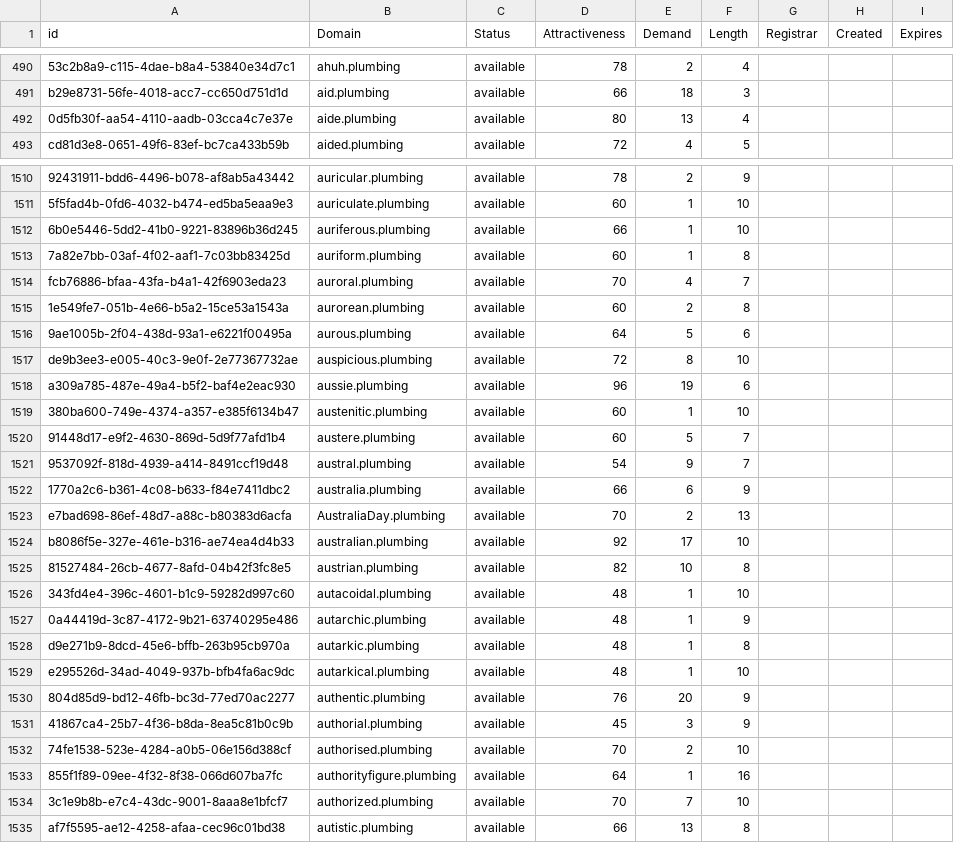
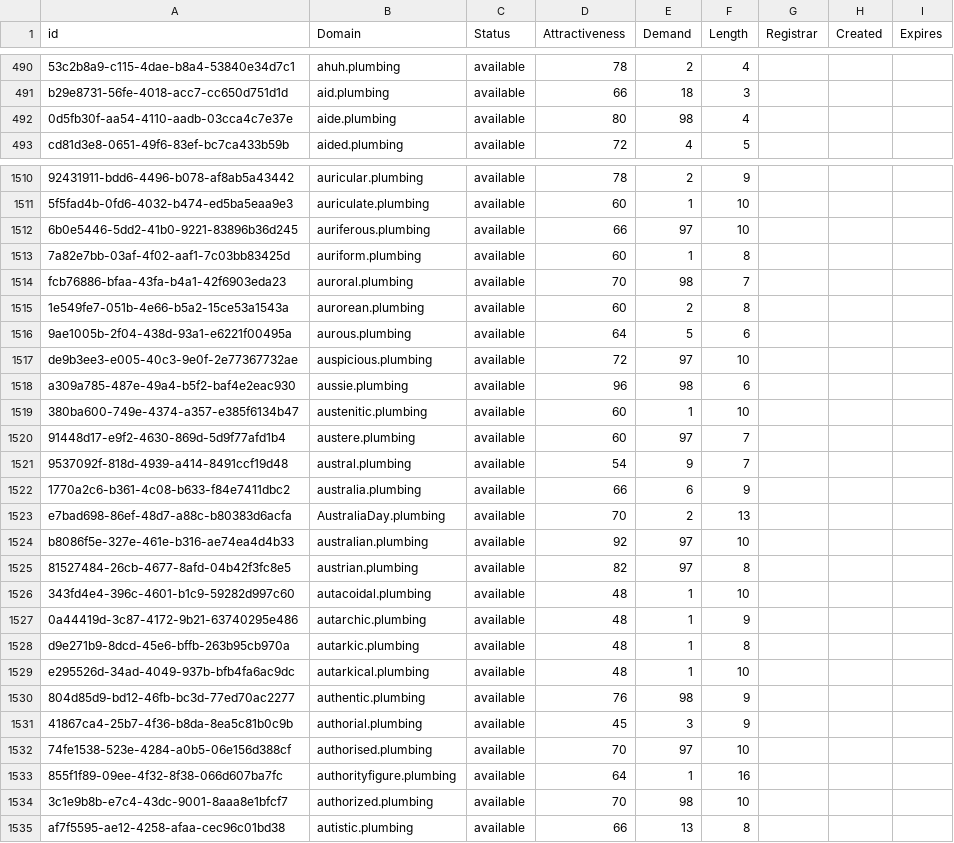
Before and after one commit to UniqueDomains/plumbing-oneword-domains, a CSV file: plumbing.csv, drawn as a sheet; only a part is shown, gaps mark what is left out; the diff covers the shown part only; the diff names each change by its address in the sheet, - before the commit and + after, or states it on an @@ line.

```diff
--- a/plumbing.csv
+++ b/plumbing.csv
-E492 (Demand): 13
+E492 (Demand): 98
-E1512 (Demand): 1
+E1512 (Demand): 97
-E1514 (Demand): 4
+E1514 (Demand): 98
-E1517 (Demand): 8
+E1517 (Demand): 97
-E1518 (Demand): 19
+E1518 (Demand): 98
-E1520 (Demand): 5
+E1520 (Demand): 97
-E1524 (Demand): 17
+E1524 (Demand): 97
-E1525 (Demand): 10
+E1525 (Demand): 97
-E1530 (Demand): 20
+E1530 (Demand): 98
-E1532 (Demand): 2
+E1532 (Demand): 97
-E1534 (Demand): 7
+E1534 (Demand): 98
```
Also changed, not shown: 82 edited cells elsewhere in this file, 2 other files.
